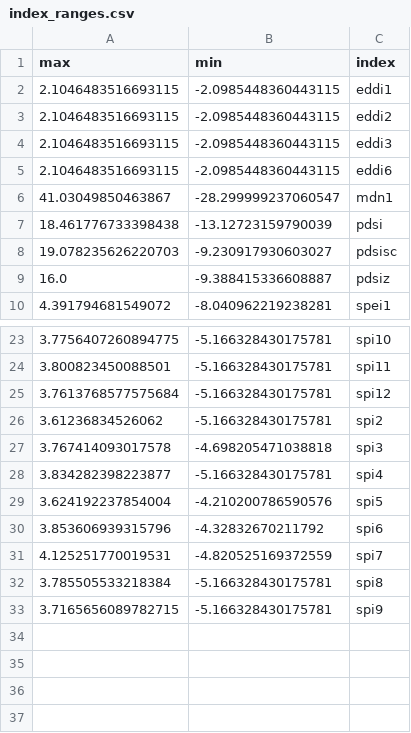
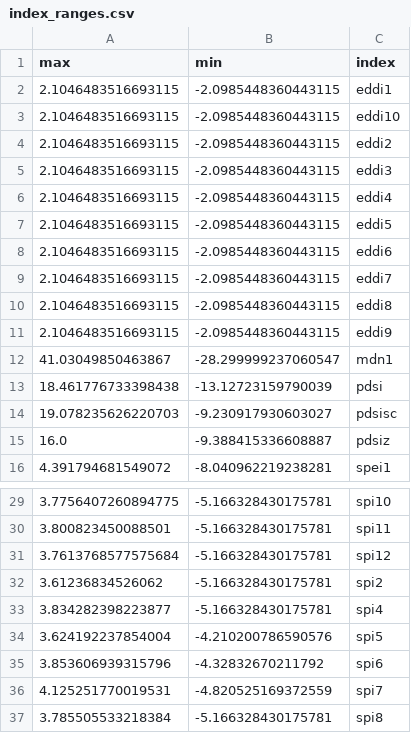
Before and after one commit to WilliamsTravis/Drought-Index-Portal, a CSV file: data/tables/index_ranges.csv, drawn as a sheet; only a part is shown, gaps mark what is left out; the shorter side is filled out with more unchanged rows.

Commit message:
Changed scales and data scripts

```diff
--- a/data/tables/index_ranges.csv
+++ b/data/tables/index_ranges.csv
@@ -2,5 +2,11 @@ max,min,index
 2.1046483516693115,-2.0985448360443115,eddi1
+2.1046483516693115,-2.0985448360443115,eddi10
 2.1046483516693115,-2.0985448360443115,eddi2
 2.1046483516693115,-2.0985448360443115,eddi3
+2.1046483516693115,-2.0985448360443115,eddi4
+2.1046483516693115,-2.0985448360443115,eddi5
 2.1046483516693115,-2.0985448360443115,eddi6
+2.1046483516693115,-2.0985448360443115,eddi7
+2.1046483516693115,-2.0985448360443115,eddi8
+2.1046483516693115,-2.0985448360443115,eddi9
 41.03049850463867,-28.299999237060547,mdn1
@@ -26,3 +32,2 @@ max,min,index
 3.61236834526062,-5.166328430175781,spi2
-3.767414093017578,-4.698205471038818,spi3
 3.834282398223877,-5.166328430175781,spi4
```
Also changed, not shown: 3 other files.
